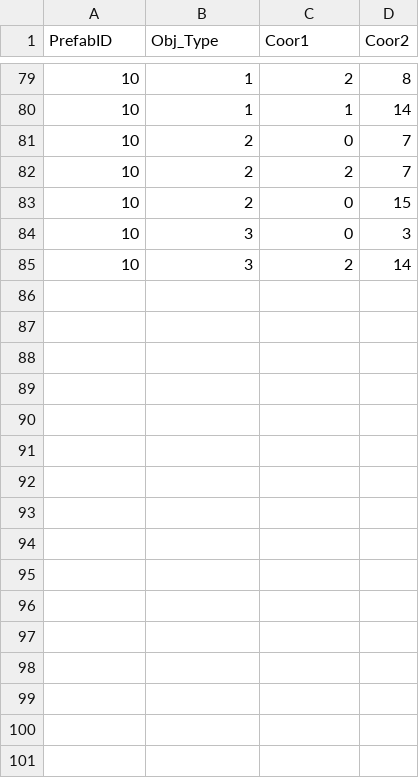
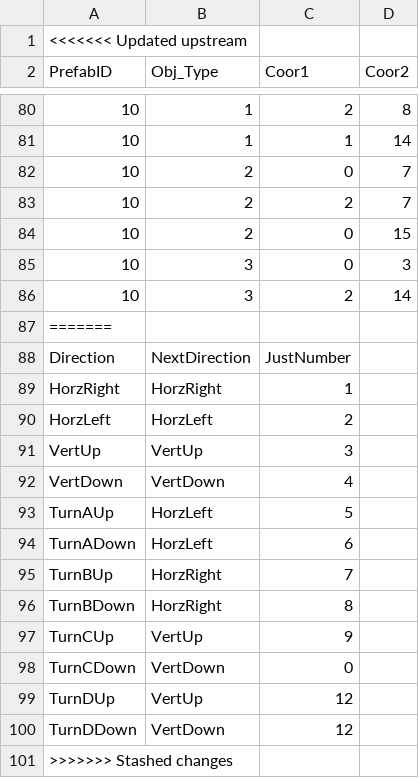
Before and after one commit to jigyu12/Unity_Team_Project-Animal_Breakout, a CSV file: Assets/CSV/Test.csv, drawn as a sheet; only a part is shown, gaps mark what is left out; the diff names each change by its address in the sheet, - before the commit and + after, or states it on an @@ line.

Commit message:
Update Test.csv

```diff
--- a/Assets/CSV/Test.csv
+++ b/Assets/CSV/Test.csv
+row 1: <<<<<<< Updated upstream
+row 87: =======
+row 88: Direction | NextDirection | JustNumber
+row 89: HorzRight | HorzRight | 1
+row 90: HorzLeft | HorzLeft | 2
+row 91: VertUp | VertUp | 3
+row 92: VertDown | VertDown | 4
+row 93: TurnAUp | HorzLeft | 5
+row 94: TurnADown | HorzLeft | 6
+row 95: TurnBUp | HorzRight | 7
+row 96: TurnBDown | HorzRight | 8
+row 97: TurnCUp | VertUp | 9
+row 98: TurnCDown | VertDown | 0
+row 99: TurnDUp | VertUp | 12
+row 100: TurnDDown | VertDown | 12
+row 101: >>>>>>> Stashed changes
```
